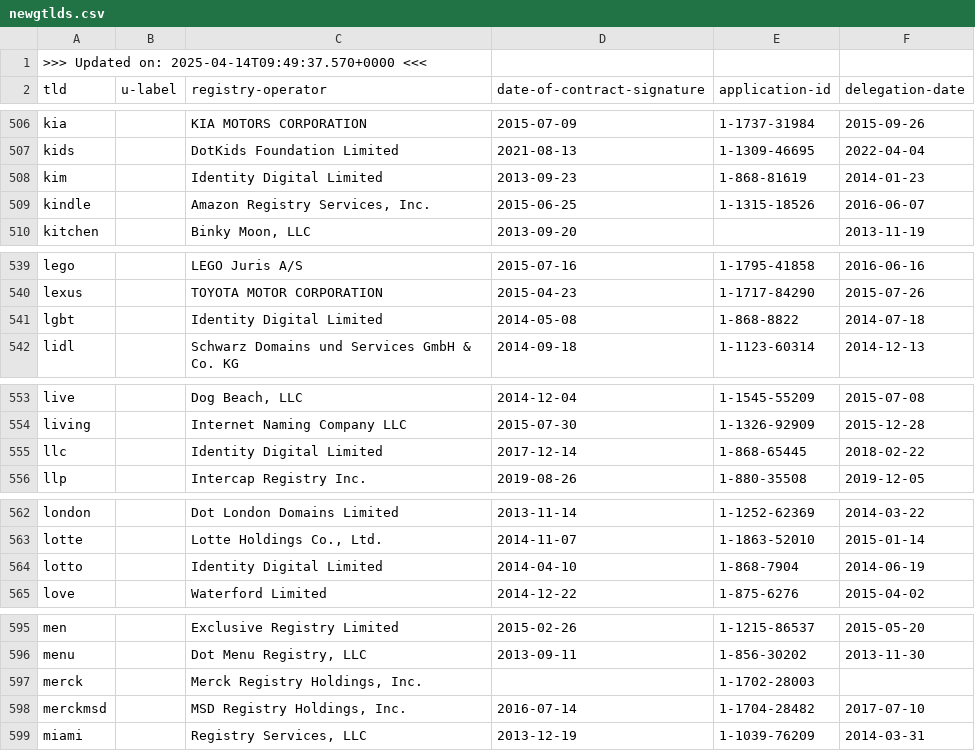
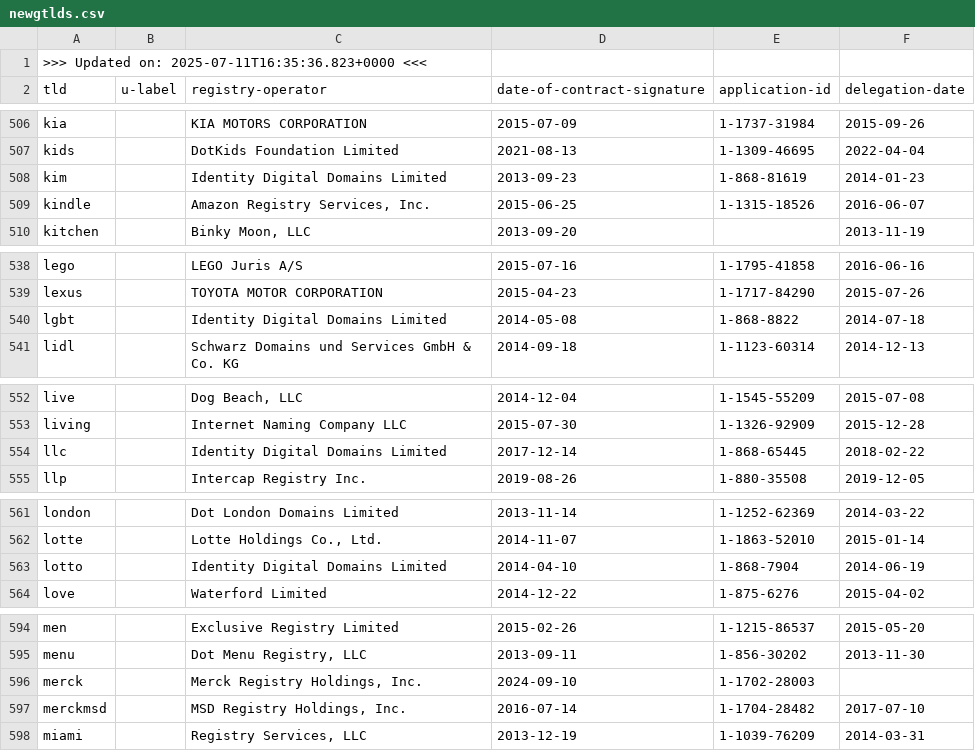
Before and after one commit to certlint/certlint, a CSV file: data/newgtlds.csv, drawn as a sheet; only a part is shown, gaps mark what is left out; the diff covers the shown part only.

```diff
--- a/data/newgtlds.csv
+++ b/data/newgtlds.csv
@@ -1,2 +1,2 @@
->>> Updated on: 2025-04-14T09:49:37.570+0000 <<<
+>>> Updated on: 2025-07-11T16:35:36.823+0000 <<<
 "tld","u-label","registry-operator","date-of-contract-signature","application-id","delegation-date"
@@ -507,3 +507,3 @@
 "kids","","DotKids Foundation Limited","2021-08-13","1-1309-46695","2022-04-04"
-"kim","","Identity Digital Limited","2013-09-23","1-868-81619","2014-01-23"
+"kim","","Identity Digital Domains Limited","2013-09-23","1-868-81619","2014-01-23"
 "kindle","","Amazon Registry Services, Inc.","2015-06-25","1-1315-18526","2016-06-07"
@@ -540,3 +539,3 @@
 "lexus","","TOYOTA MOTOR CORPORATION","2015-04-23","1-1717-84290","2015-07-26"
-"lgbt","","Identity Digital Limited","2014-05-08","1-868-8822","2014-07-18"
+"lgbt","","Identity Digital Domains Limited","2014-05-08","1-868-8822","2014-07-18"
 "lidl","","Schwarz Domains und Services GmbH & Co. KG","2014-09-18","1-1123-60314","2014-12-13"
@@ -554,3 +553,3 @@
 "living","","Internet Naming Company LLC","2015-07-30","1-1326-92909","2015-12-28"
-"llc","","Identity Digital Limited","2017-12-14","1-868-65445","2018-02-22"
+"llc","","Identity Digital Domains Limited","2017-12-14","1-868-65445","2018-02-22"
 "llp","","Intercap Registry Inc.","2019-08-26","1-880-35508","2019-12-05"
@@ -563,3 +562,3 @@
 "lotte","","Lotte Holdings Co., Ltd.","2014-11-07","1-1863-52010","2015-01-14"
-"lotto","","Identity Digital Limited","2014-04-10","1-868-7904","2014-06-19"
+"lotto","","Identity Digital Domains Limited","2014-04-10","1-868-7904","2014-06-19"
 "love","","Waterford Limited","2014-12-22","1-875-6276","2015-04-02"
@@ -596,3 +595,3 @@
 "menu","","Dot Menu Registry, LLC","2013-09-11","1-856-30202","2013-11-30"
-"merck","","Merck Registry Holdings, Inc.","","1-1702-28003",""
+"merck","","Merck Registry Holdings, Inc.","2024-09-10","1-1702-28003",""
 "merckmsd","","MSD Registry Holdings, Inc.","2016-07-14","1-1704-28482","2017-07-10"
```
Also changed, not shown: 1 added row, 3 removed rows and 18 edited cells elsewhere in this file, data/special-use-domain.csv, 2 other files.
